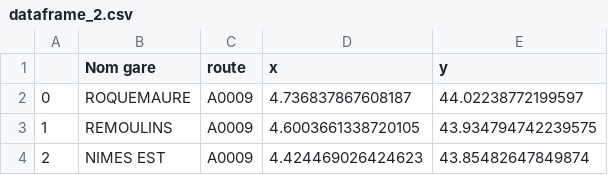
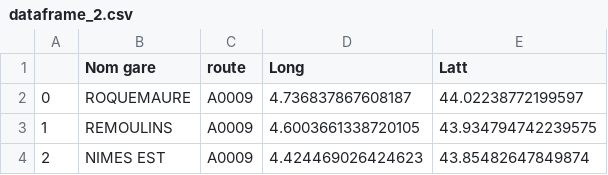
Before and after one commit to alcapel/Project_2021_HAX712X, a CSV file: asltam/dataframe_2.csv, drawn as a sheet; only a part is shown.

Commit message:
Update dataframe_2.csv

```diff
--- a/asltam/dataframe_2.csv
+++ b/asltam/dataframe_2.csv
@@ -1,2 +1,2 @@
-, Nom gare ,route,x,y
+, Nom gare ,route,Long,Latt
 0,ROQUEMAURE,A0009,4.736837867608187,44.02238772199597
```
